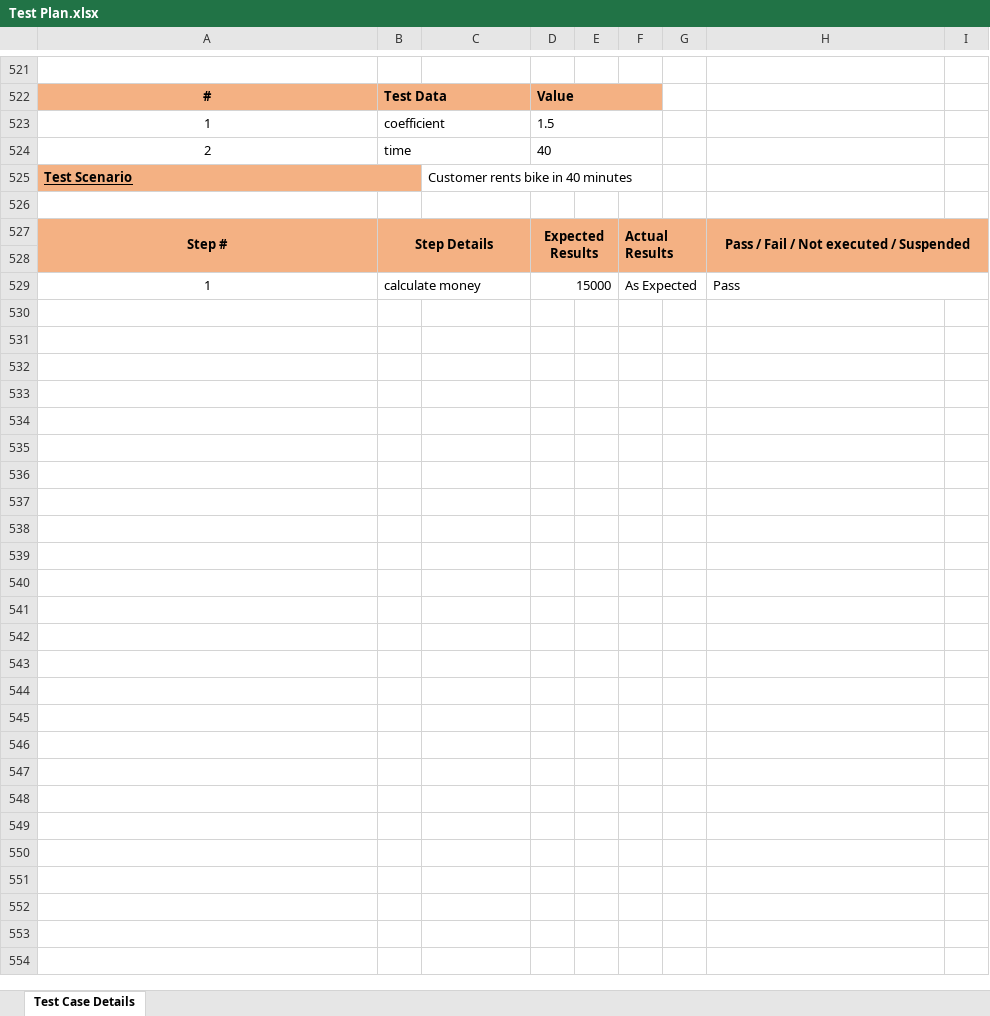
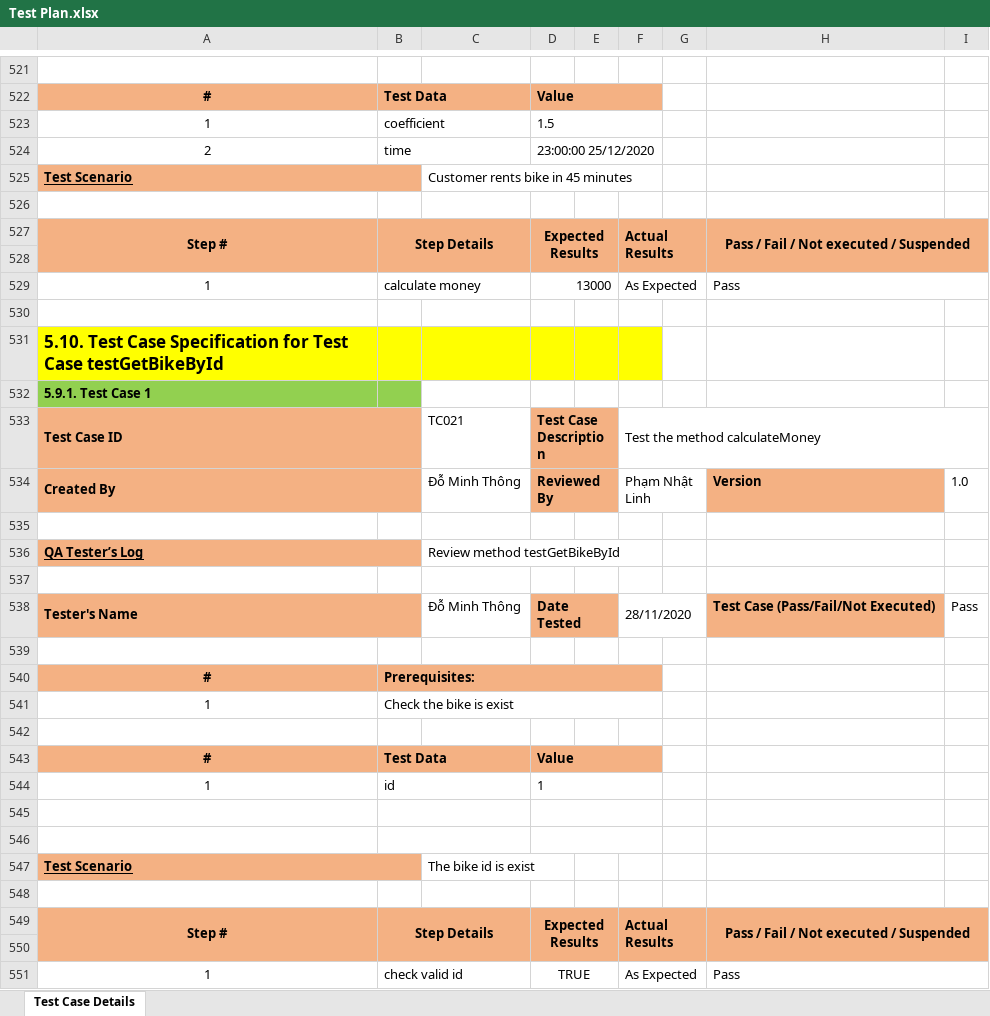
Before and after one commit to haa1010/ISD.ICT.20201-08-EcoBike, an Excel workbook: UnitTest/Test Plan.xlsx, sheet Test Case Details, drawn as a sheet; only a part is shown, gaps mark what is left out; values as stored, in another font and other column widths than the file's, no borders; the diff covers the shown part only; the diff names each change by its address in the sheet, - before the commit and + after, or states it on an @@ line.

Commit message:
Update unit test

```diff
--- a/UnitTest/Test Plan.xlsx (sheet Test Case Details)
+++ b/UnitTest/Test Plan.xlsx (sheet Test Case Details)
-D524: 40
+D524: 23:00:00 25/12/2020
-C525: Customer rents bike in 40 minutes
+C525: Customer rents bike in 45 minutes
-D529: 15000
+D529: 13000
+row 530: (empty)
+row 531: 5.10. Test Case Specification for Test Case testGetBikeById
+row 532: 5.9.1. Test Case 1
+row 533: Test Case ID |  | TC021 | Test Case Description |  | Test the method calculateMoney
+row 534: Created By |  | Đỗ Minh Thông | Reviewed By |  | Phạm Nhật Linh |  | Version | 1.0
+row 535: (empty)
+row 536: QA Tester’s Log |  | Review method testGetBikeById
+row 537: (empty)
+row 538: Tester's Name |  | Đỗ Minh Thông | Date Tested |  | 28/11/2020 |  | Test Case (Pass/Fail/Not Executed) | Pass
+row 539: (empty)
+row 540: # | Prerequisites:
+row 541: 1 | Check the bike is exist
+row 542: (empty)
+row 543: # | Test Data |  | Value
+row 544: 1 | id |  | 1
+row 545: (empty)
+row 546: (empty)
+row 547: Test Scenario |  | The bike id is exist
+row 548: (empty)
+row 549: Step # | Step Details |  | Expected Results |  | Actual Results |  | Pass / Fail / Not executed / Suspended
+row 550: (empty)
+row 551: 1 | check valid id |  | TRUE |  | As Expected |  | Pass
```
Also changed, not shown: 1 added row, 1 removed row and 48 edited cells elsewhere in this sheet, 13 other files.
